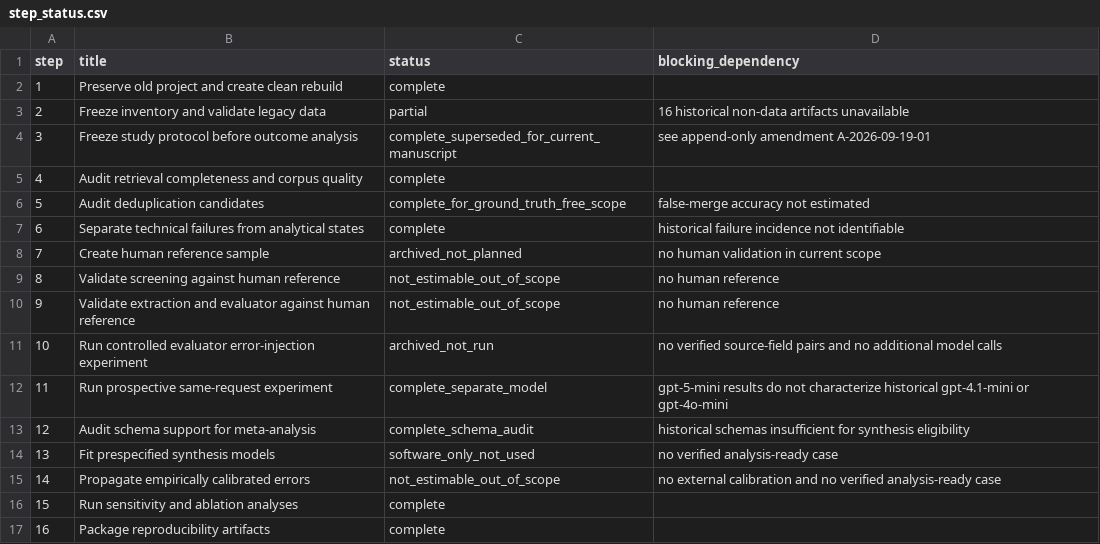
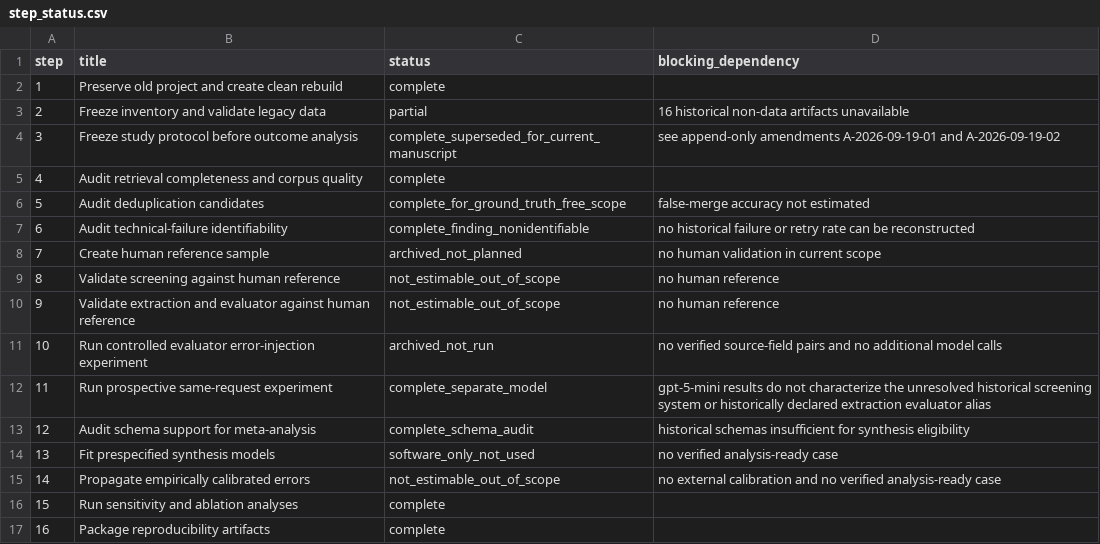
Before and after one commit to mboudour/ai-assisted-systematic-reviews-and-meta-analysis, a CSV file: results/step_status.csv, drawn as a sheet.

```diff
--- a/results/step_status.csv
+++ b/results/step_status.csv
@@ -3,6 +3,6 @@ step,title,status,blocking_dependency
 2,Freeze inventory and validate legacy data,partial,16 historical non-data artifacts unavailable
-3,Freeze study protocol before outcome analysis,complete_superseded_for_current_manuscript,see append-only amendment A-2026-09-19-01
+3,Freeze study protocol before outcome analysis,complete_superseded_for_current_manuscript,see append-only amendments A-2026-09-19-01 and A-2026-09-19-02
 4,Audit retrieval completeness and corpus quality,complete,
 5,Audit deduplication candidates,complete_for_ground_truth_free_scope,false-merge accuracy not estimated
-6,Separate technical failures from analytical states,complete,historical failure incidence not identifiable
+6,Audit technical-failure identifiability,complete_finding_nonidentifiable,no historical failure or retry rate can be reconstructed
 7,Create human reference sample,archived_not_planned,no human validation in current scope
@@ -11,3 +11,3 @@ step,title,status,blocking_dependency
 10,Run controlled evaluator error-injection experiment,archived_not_run,no verified source-field pairs and no additional model calls
-11,Run prospective same-request experiment,complete_separate_model,gpt-5-mini results do not characterize historical gpt-4.1-mini or gpt-4o-mini
+11,Run prospective same-request experiment,complete_separate_model,gpt-5-mini results do not characterize the unresolved historical screening system or historically declared extraction evaluator alias
 12,Audit schema support for meta-analysis,complete_schema_audit,historical schemas insufficient for synthesis eligibility
```
Also changed, not shown: results/tables/failure_missingness_audit.csv, results/tables/repeatability_normalized_items.csv, 31 other files.
